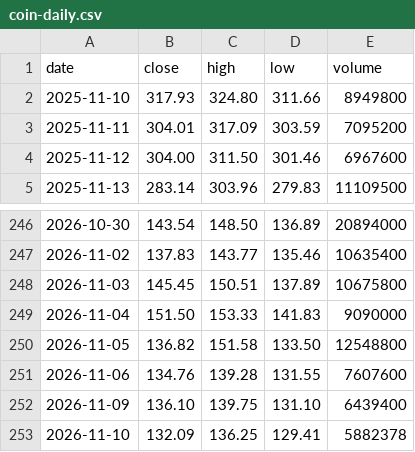
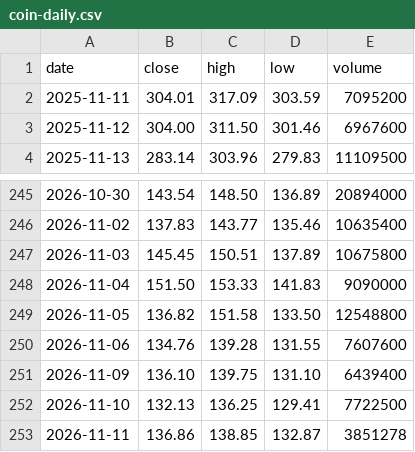
Before and after one commit to mycelrh/mycel, a CSV file: sim/coin-daily.csv, drawn as a sheet; only a part is shown, gaps mark what is left out.

```diff
--- a/sim/coin-daily.csv
+++ b/sim/coin-daily.csv
@@ -1,3 +1,2 @@
 date,close,high,low,volume
-2025-11-10,317.93,324.80,311.66,8949800
 2025-11-11,304.01,317.09,303.59,7095200
@@ -252,2 +251,3 @@ date,close,high,low,volume
 2026-11-09,136.10,139.75,131.10,6439400
-2026-11-10,132.09,136.25,129.41,5882378
+2026-11-10,132.13,136.25,129.41,7722500
+2026-11-11,136.86,138.85,132.87,3851278
```
Also changed, not shown: 3 other files.
